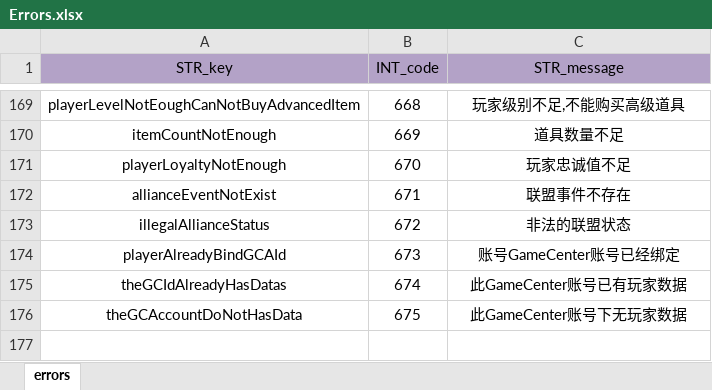
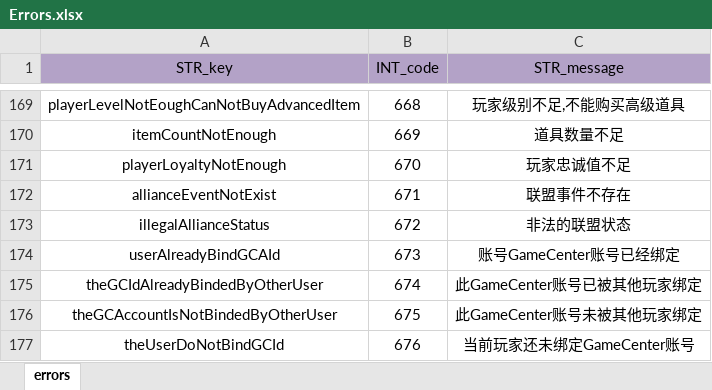
Before and after one commit to ModunZhang/kod_server, an Excel workbook: gameData/shared/Errors.xlsx, sheet errors, drawn as a sheet; only a part is shown, gaps mark what is left out; values as stored, in another font and other column widths than the file's, no borders; the diff names each change by its address in the sheet, - before the commit and + after, or states it on an @@ line.

```diff
--- a/gameData/shared/Errors.xlsx (sheet errors)
+++ b/gameData/shared/Errors.xlsx (sheet errors)
-A174 (STR_key): playerAlreadyBindGCAId
+A174 (STR_key): userAlreadyBindGCAId
-A175 (STR_key): theGCIdAlreadyHasDatas
+A175 (STR_key): theGCIdAlreadyBindedByOtherUser
-C175 (STR_message): 此GameCenter账号已有玩家数据
+C175 (STR_message): 此GameCenter账号已被其他玩家绑定
-A176 (STR_key): theGCAccountDoNotHasData
+A176 (STR_key): theGCAccountIsNotBindedByOtherUser
-C176 (STR_message): 此GameCenter账号下无玩家数据
+C176 (STR_message): 此GameCenter账号未被其他玩家绑定
+row 177: theUserDoNotBindGCId | 676 | 当前玩家还未绑定GameCenter账号
```
Also changed, not shown: 8 other files.
